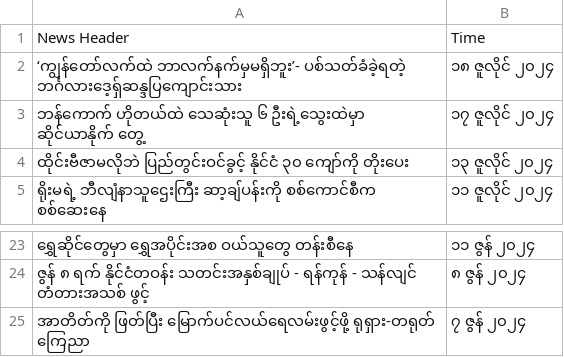
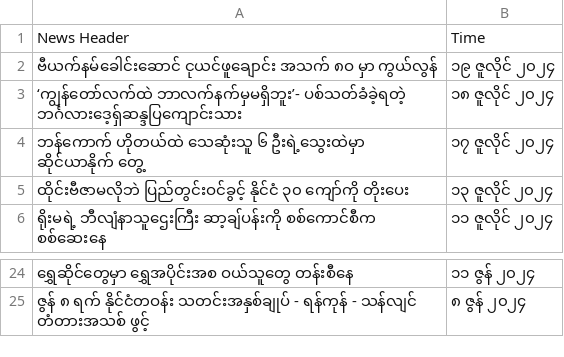
Before and after one commit to lawun330/sannie-bot, a CSV file: BBC_webscraped.csv, drawn as a sheet; only a part is shown, gaps mark what is left out; removed rows and columns are numbered as before the commit, all else as after; the diff names each change by its address in the sheet, - before the commit and + after, or states it on an @@ line.

Commit message:
created new spreadsheets with new code

```diff
--- a/BBC_webscraped.csv
+++ b/BBC_webscraped.csv
+row 2: ဗီယက်နမ်ခေါင်းဆောင် ငုယင်ဖူချောင်း အသက် ၈ဝ မှာ ကွယ်လွန် | ၁၉ ဇူလိုင် ၂၀၂၄
-row 25: အာတိတ်ကို ဖြတ်ပြီး မြောက်ပင်လယ်ရေလမ်းဖွင့်ဖို့ ရုရှား-တရုတ် ကြေညာ | ၇ ဇွန် ၂၀၂၄
```
Also changed, not shown: 1 other file.
